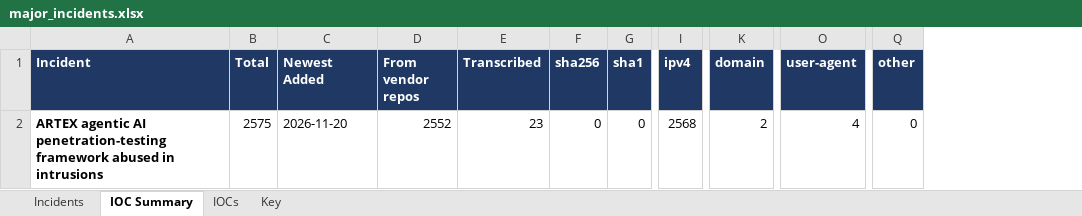
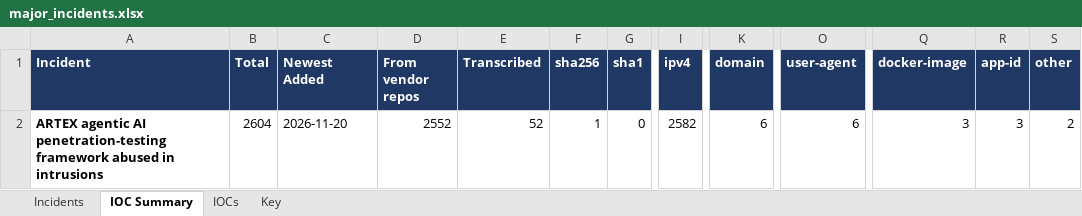
Before and after one commit to ShazaamVycys/threat-actor-intel, an Excel workbook: out/incidents/major_incidents.xlsx, sheet IOC Summary, drawn as a sheet; only a part is shown, gaps mark what is left out; values as stored, in another font and other column widths than the file's, no borders; addresses are those after the commit; the diff names each change by its address in the sheet, - before the commit and + after, or states it on an @@ line.

```diff
--- a/out/incidents/major_incidents.xlsx (sheet IOC Summary)
+++ b/out/incidents/major_incidents.xlsx (sheet IOC Summary)
+column Q (docker-image), row 2: 3
+column R (app-id), row 2: 3
-B2 (Total): 2575
+B2 (Total): 2604
-E2 (Transcribed): 23
+E2 (Transcribed): 52
-F2 (sha256): 0
+F2 (sha256): 1
-I2 (ipv4): 2568
+I2 (ipv4): 2582
-K2 (domain): 2
+K2 (domain): 6
-O2 (user-agent): 4
+O2 (user-agent): 6
-S2 (other): 0
+S2 (other): 2
```
Also changed, not shown: sheet IOCs, sheet Incidents, 14 other files.
